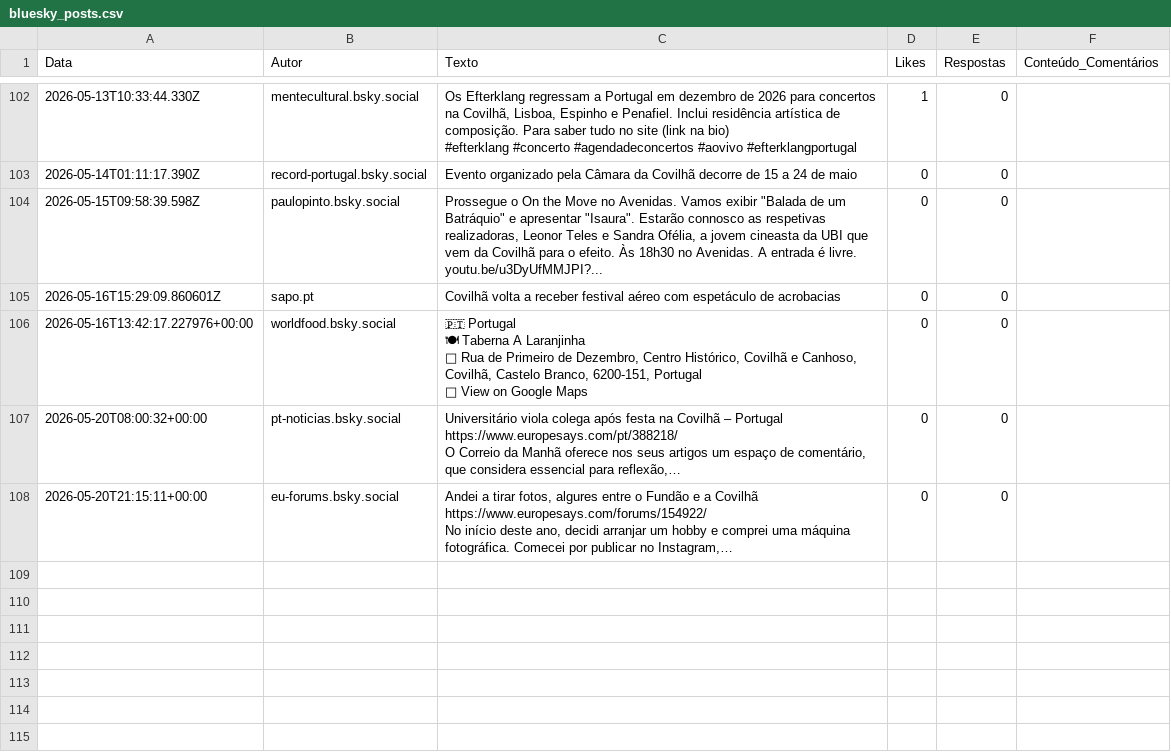
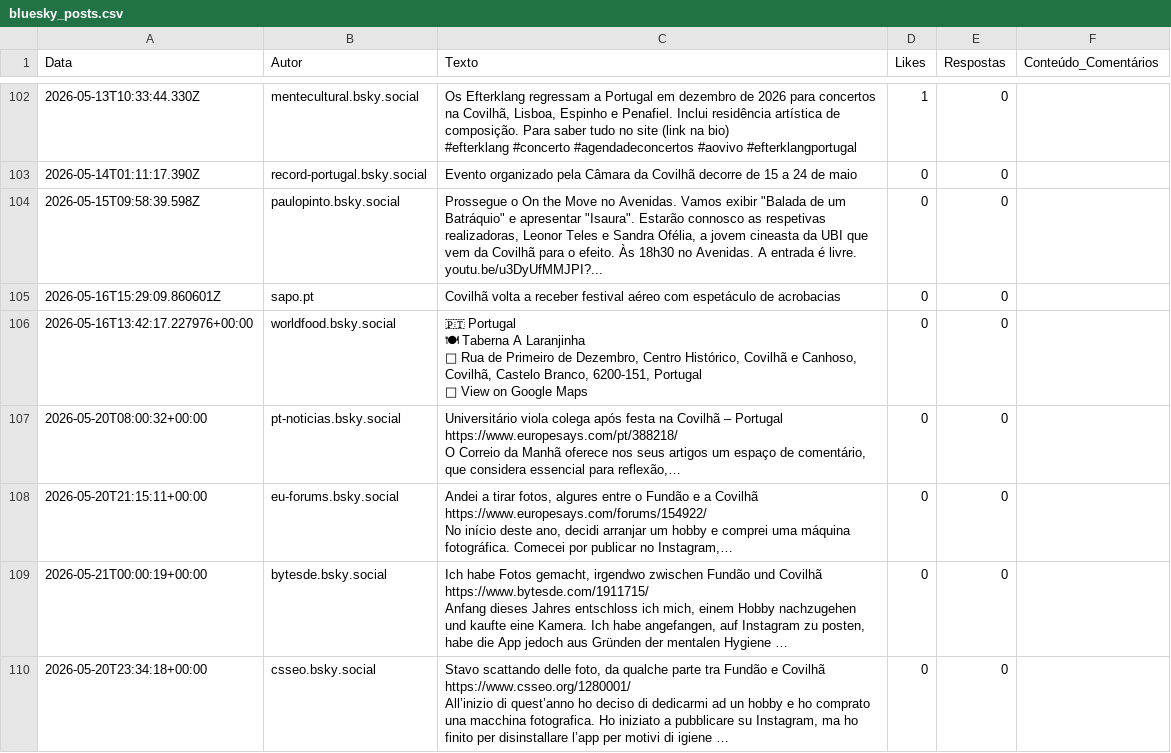
Before and after one commit to carolinarraposo/extracao-dados-covilha, a CSV file: data/raw/bluesky_posts.csv, drawn as a sheet; only a part is shown, gaps mark what is left out; ↵ is a line break in a cell; the diff names each change by its address in the sheet, - before the commit and + after, or states it on an @@ line.

```diff
--- a/data/raw/bluesky_posts.csv
+++ b/data/raw/bluesky_posts.csv
+row 109: 2026-05-21T00:00:19+00:00 | bytesde.bsky.social | Ich habe Fotos gemacht, irgendwo zwischen Fundão und Covilhã ↵ https://www.bytesde.com/1911715/ ↵ Anfang dieses Jahres entschloss ich mich, einem Hobby nachzugehen und kaufte eine Kamera. Ich habe angefangen, auf Instagram zu posten, habe die App jedoch aus Gründen der mentalen Hygiene … | 0 | 0
+row 110: 2026-05-20T23:34:18+00:00 | csseo.bsky.social | Stavo scattando delle foto, da qualche parte tra Fundão e Covilhã ↵ https://www.csseo.org/1280001/ ↵ All’inizio di quest’anno ho deciso di dedicarmi ad un hobby e ho comprato una macchina fotografica. Ho iniziato a pubblicare su Instagram, ma ho finito per disinstallare l’app per motivi di igiene … | 0 | 0
```
Also changed, not shown: 4 other files.
